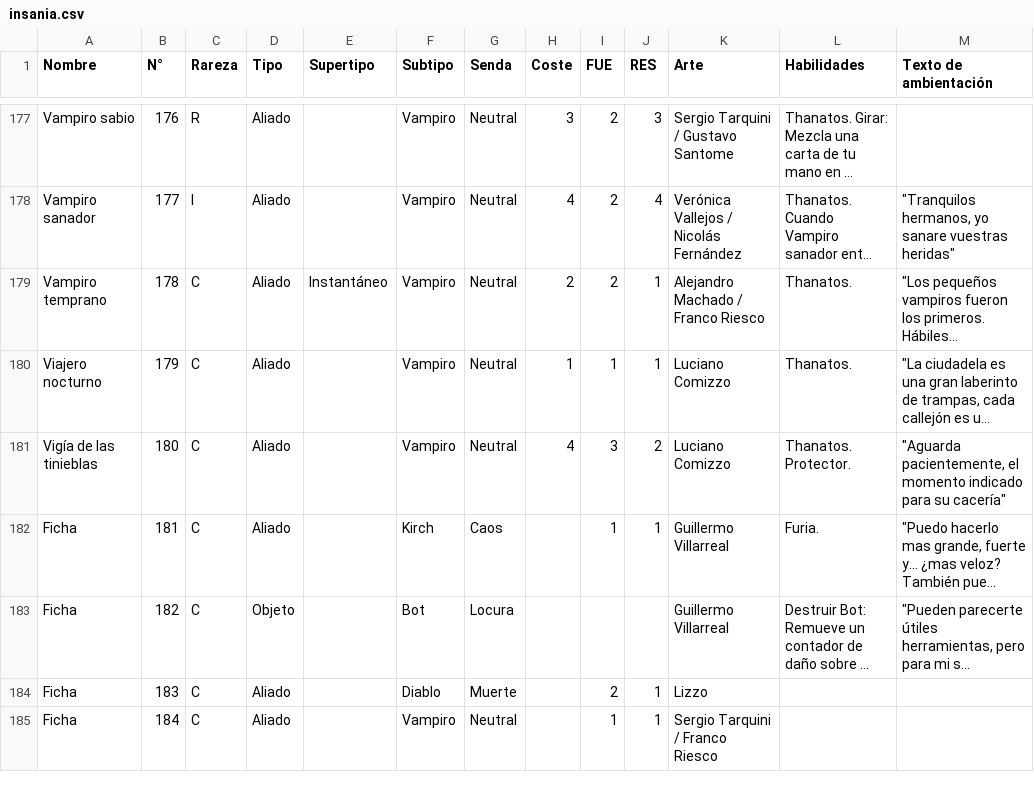
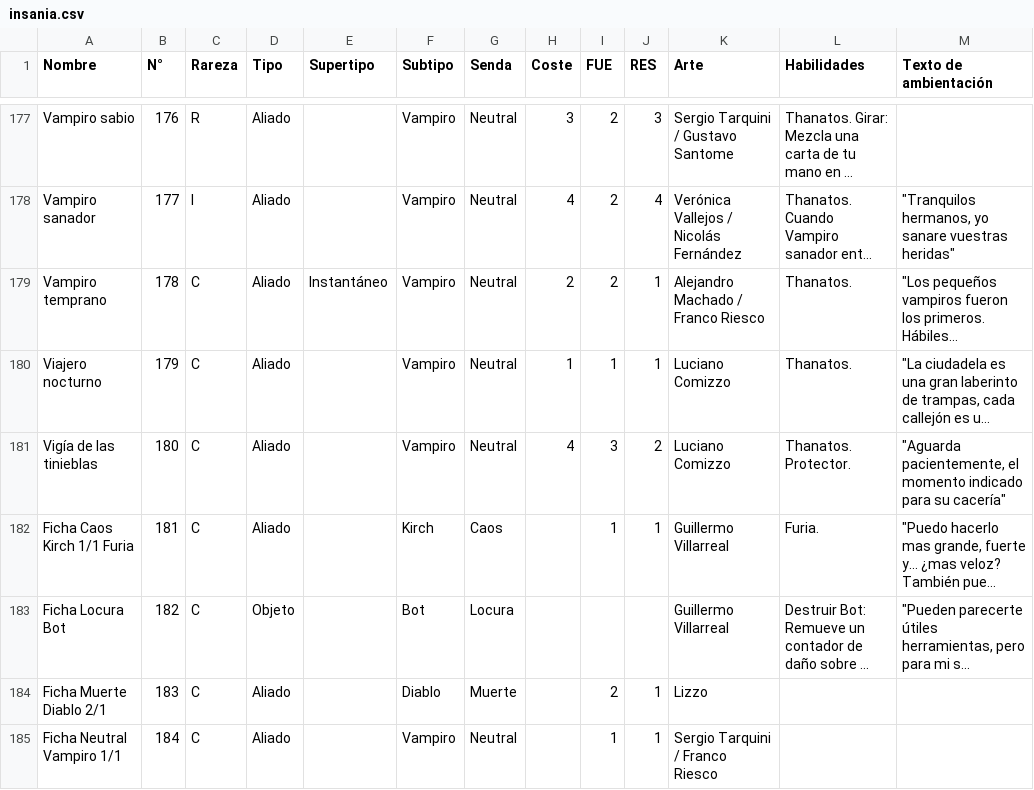
Before and after one commit to mauriciopasquier/bibliotecadeleter, a CSV file: db/semillas/insania.csv, drawn as a sheet; only a part is shown, gaps mark what is left out; long unchanged cells end in …; the diff names each change by its address in the sheet, - before the commit and + after, or states it on an @@ line.

```diff
--- a/db/semillas/insania.csv
+++ b/db/semillas/insania.csv
-A182 (Nombre): Ficha
+A182 (Nombre): Ficha Caos Kirch 1/1 Furia
-A183 (Nombre): Ficha
+A183 (Nombre): Ficha Locura Bot
-A184 (Nombre): Ficha
+A184 (Nombre): Ficha Muerte Diablo 2/1
-A185 (Nombre): Ficha
+A185 (Nombre): Ficha Neutral Vampiro 1/1
```
Also changed, not shown: db/semillas/conquista.csv, db/semillas/despertar.csv.
